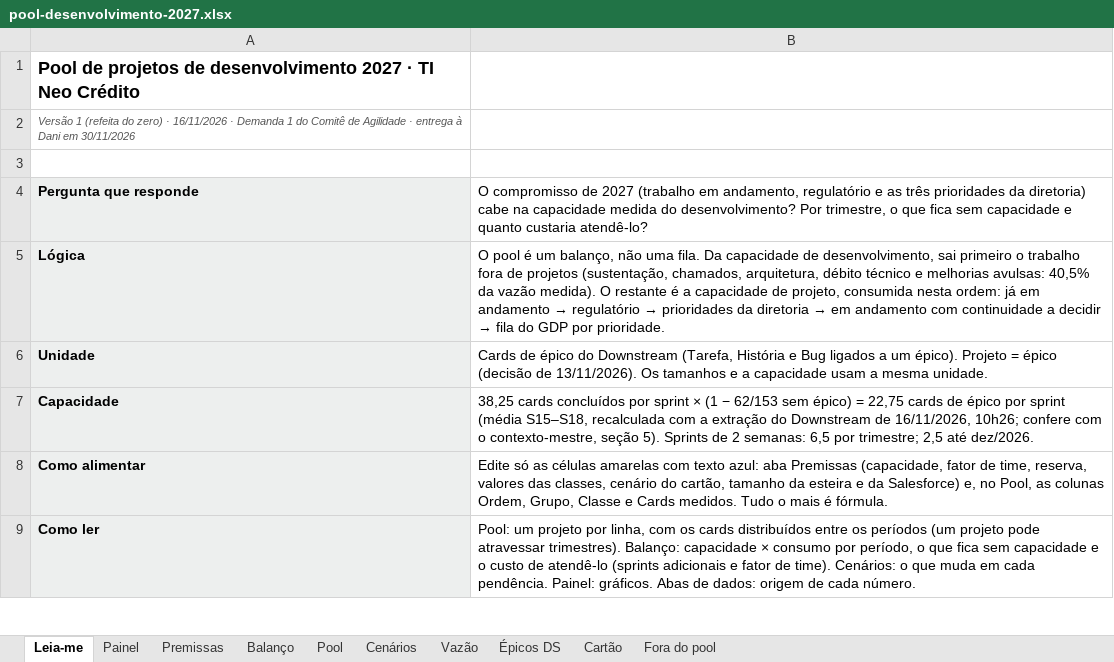
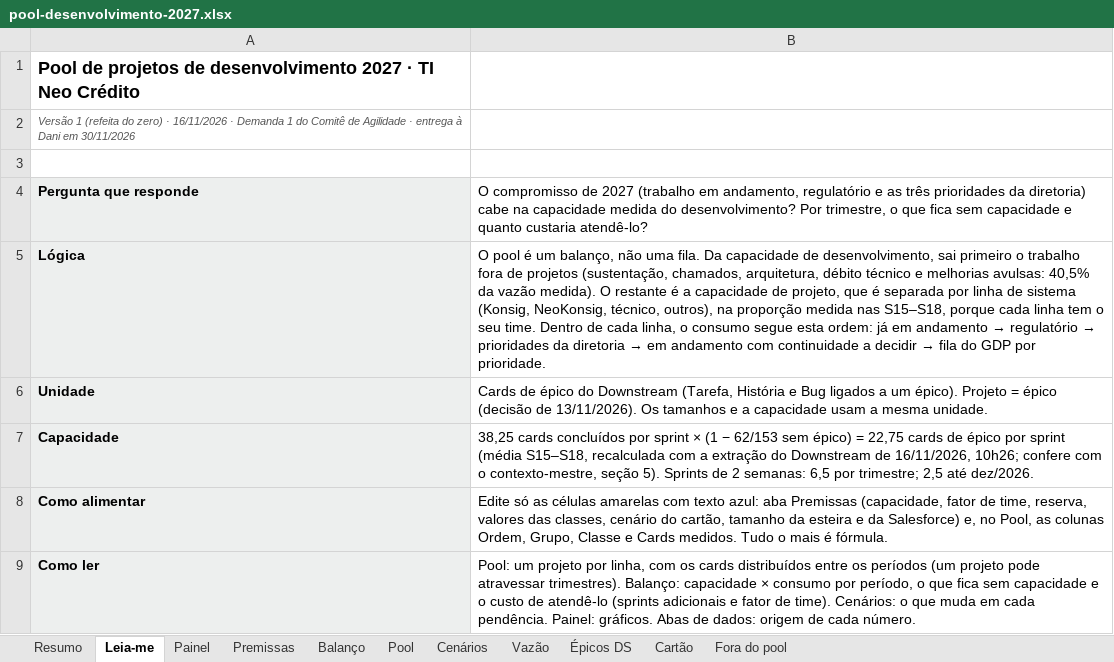
Before and after one commit to jjulinha/neo-comite-agilidade-2027, an Excel workbook: D1-pool/pool-desenvolvimento-2027.xlsx, sheet Leia-me, drawn as a sheet; only a part is shown; values as stored, in another font and other column widths than the file's, no borders; the diff names each change by its address in the sheet, - before the commit and + after, or states it on an @@ line.

```diff
--- a/D1-pool/pool-desenvolvimento-2027.xlsx (sheet Leia-me)
+++ b/D1-pool/pool-desenvolvimento-2027.xlsx (sheet Leia-me)
+sheet tab: Resumo
-B5: …de projeto, consumida nesta ordem: já…
+B5: …de projeto, que é separada por linha de sistema (Konsig, NeoKonsig, técnico, outros), na proporção medida nas S15–S18, porque cada linha tem o seu time. Dentro de cada linha, o consumo segue esta ordem: já…
```
Also changed, not shown: sheet Pool, sheet Cenários, sheet Balanço, sheet Vazão, sheet Premissas, charts or pictures, D1-pool/regua-tamanho-tempo-2027.xlsx, 1 other file.
